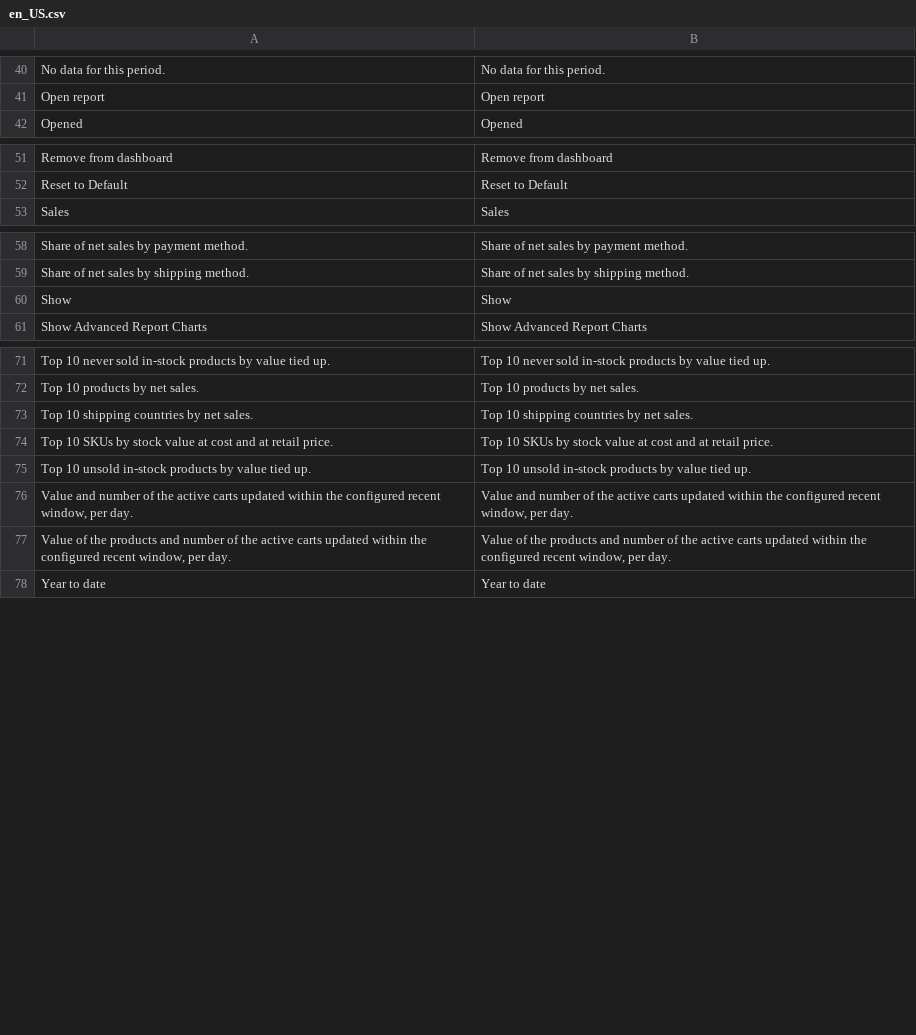
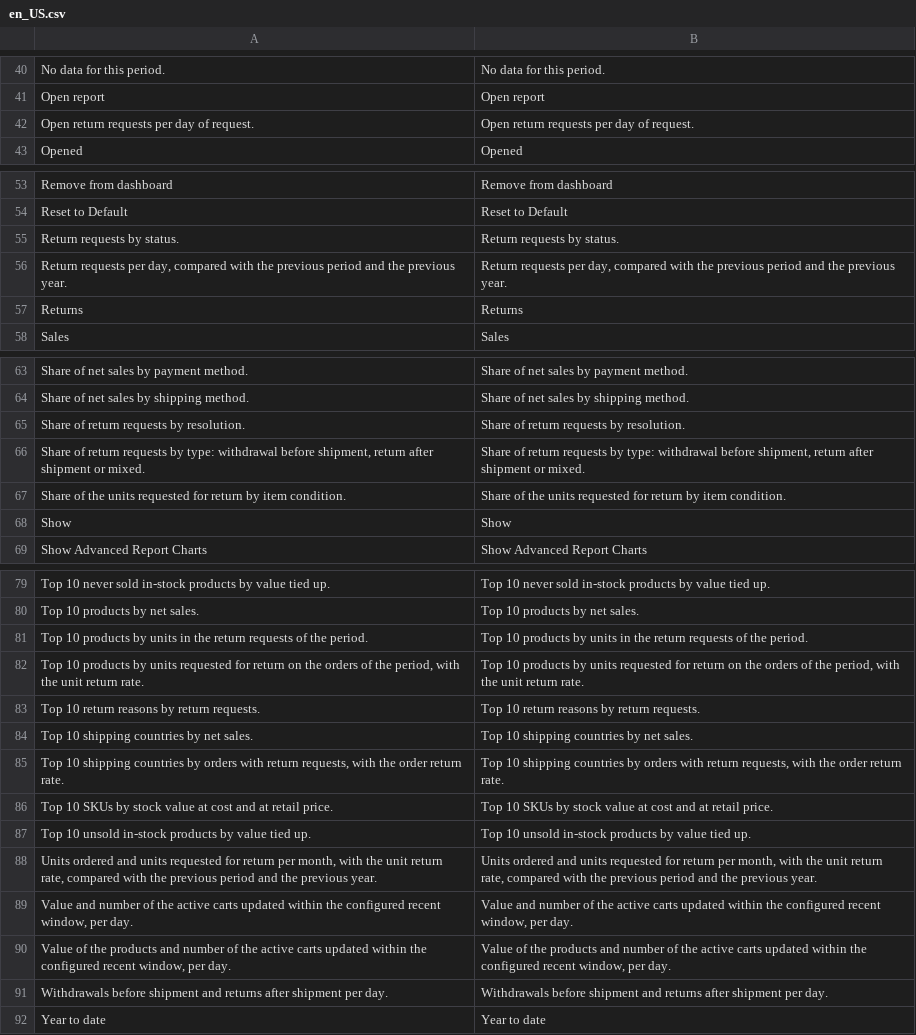
Before and after one commit to mage-os-lab/module-dashboard-chart, a CSV file: i18n/en_US.csv, drawn as a sheet; only a part is shown, gaps mark what is left out; the diff covers the shown part only.

```diff
--- a/i18n/en_US.csv
+++ b/i18n/en_US.csv
@@ -41,2 +41,3 @@
 "Open report","Open report"
+"Open return requests per day of request.","Open return requests per day of request."
 "Opened","Opened"
@@ -52,2 +54,5 @@
 "Reset to Default","Reset to Default"
+"Return requests by status.","Return requests by status."
+"Return requests per day, compared with the previous period and the previous year.","Return requests per day, compared with the previous period and the previous year."
+"Returns","Returns"
 "Sales","Sales"
@@ -59,2 +64,5 @@
 "Share of net sales by shipping method.","Share of net sales by shipping method."
+"Share of return requests by resolution.","Share of return requests by resolution."
+"Share of return requests by type: withdrawal before shipment, return after shipment or mixed.","Share of return requests by type: withdrawal before shipment, return after shipment or mixed."
+"Share of the units requested for return by item condition.","Share of the units requested for return by item condition."
 "Show","Show"
@@ -72,7 +80,13 @@
 "Top 10 products by net sales.","Top 10 products by net sales."
+"Top 10 products by units in the return requests of the period.","Top 10 products by units in the return requests of the period."
+"Top 10 products by units requested for return on the orders of the period, with the unit return rate.","Top 10 products by units requested for return on the orders of the period, with the unit return rate."
+"Top 10 return reasons by return requests.","Top 10 return reasons by return requests."
 "Top 10 shipping countries by net sales.","Top 10 shipping countries by net sales."
+"Top 10 shipping countries by orders with return requests, with the order return rate.","Top 10 shipping countries by orders with return requests, with the order return rate."
 "Top 10 SKUs by stock value at cost and at retail price.","Top 10 SKUs by stock value at cost and at retail price."
 "Top 10 unsold in-stock products by value tied up.","Top 10 unsold in-stock products by value tied up."
+"Units ordered and units requested for return per month, with the unit return rate, compared with the previous period and the previous year.","Units ordered and units requested for return per month, with the unit return rate, compared with the previous period and the previous year."
 "Value and number of the active carts updated within the configured recent window, per day.","Value and number of the active carts updated within the configured recent window, per day."
 "Value of the products and number of the active carts updated within the configured recent window, per day.","Value of the products and number of the active carts updated within the configured recent window, per day."
+"Withdrawals before shipment and returns after shipment per day.","Withdrawals before shipment and returns after shipment per day."
 "Year to date","Year to date"
```
Also changed, not shown: 1 added row elsewhere in this file, i18n/de_DE.csv, i18n/es_ES.csv, 5 other files.
